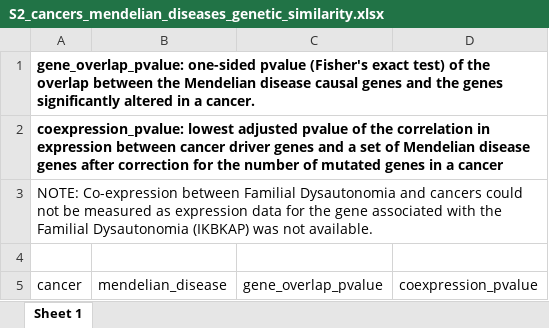
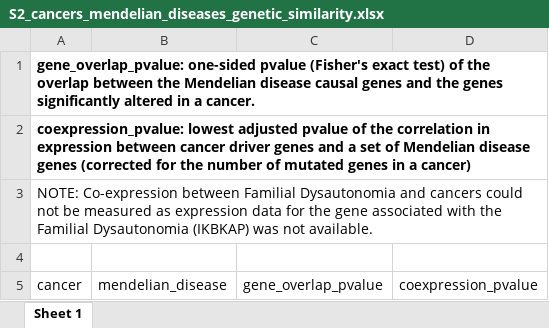
Before and after one commit to lalagkaspn/mendelian_comorbidity, an Excel workbook: supplementary_tables/S2_cancers_mendelian_diseases_genetic_similarity.xlsx, sheet Sheet 1, drawn as a sheet; only a part is shown; values as stored, in another font and other column widths than the file's, no borders; the diff names each change by its address in the sheet, - before the commit and + after, or states it on an @@ line.

```diff
--- a/supplementary_tables/S2_cancers_mendelian_diseases_genetic_similarity.xlsx (sheet Sheet 1)
+++ b/supplementary_tables/S2_cancers_mendelian_diseases_genetic_similarity.xlsx (sheet Sheet 1)
-A2 (cancer): …disease genes after correction for the number of mutated genes in a cancer
+A2 (cancer): …disease genes (corrected for the number of mutated genes in a cancer)
```
Also changed, not shown: supplementary_tables/S1_complex_diseases_candidate_drugs.xlsx, supplementary_tables/S3_cancers_candidate_drugs.xlsx, 3 other files.
